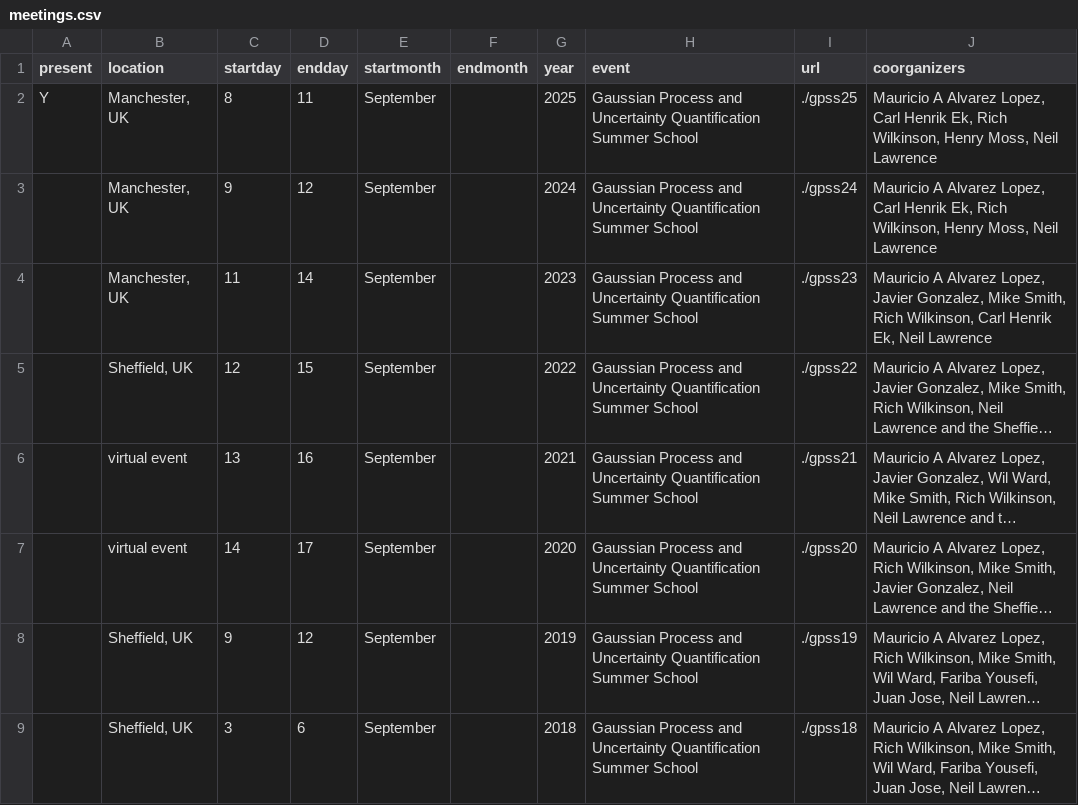
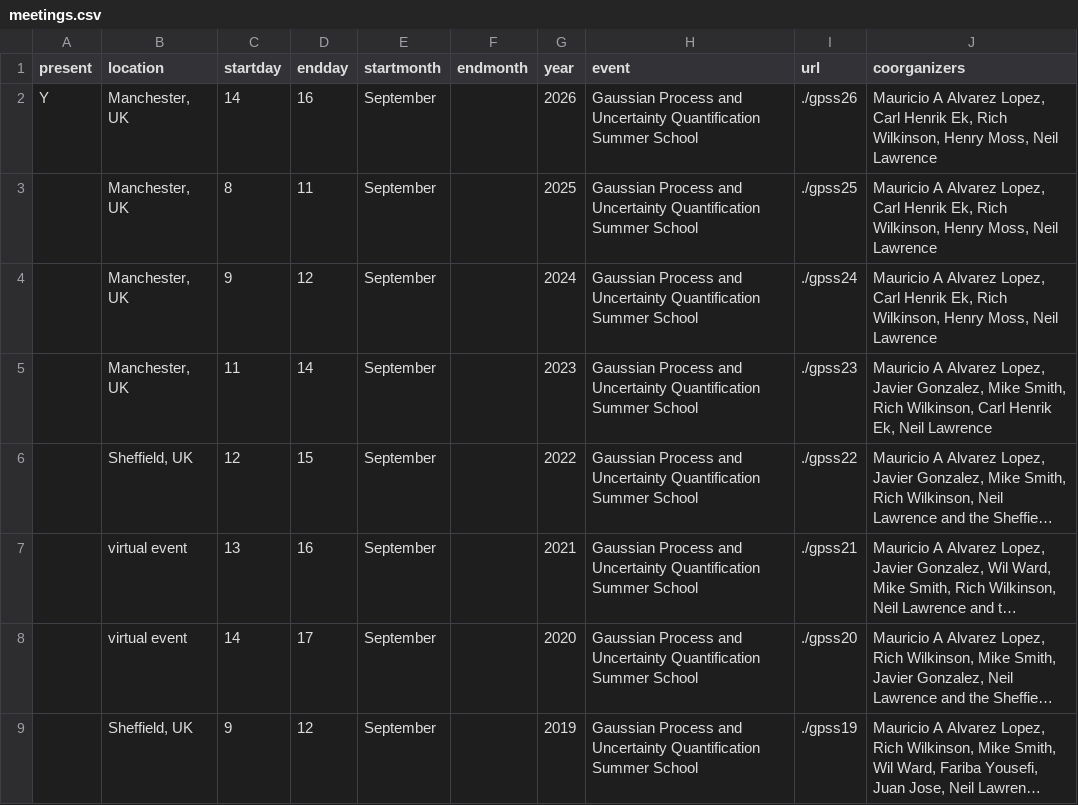
Before and after one commit to gpschool/gpschool.github.io, a CSV file: _data/meetings.csv, drawn as a sheet; only a part is shown; the shorter side is filled out with more unchanged rows; long unchanged cells end in ….

Commit message:
meetings.csv

```diff
--- a/_data/meetings.csv
+++ b/_data/meetings.csv
@@ -1,3 +1,4 @@
 present,location,startday,endday,startmonth,endmonth,year,event,url,coorganizers
-Y,"Manchester, UK",8,11,September,,2025,Gaussian Process and Uncertainty Quantification Summer School,./gpss25,"Mauricio A Alvarez Lopez, Carl Henrik Ek, Rich Wilkinson, Henry Moss, Neil Lawrence "
+Y,"Manchester, UK",14,16,September,,2026,Gaussian Process and Uncertainty Quantification Summer School,./gpss26,"Mauricio A Alvarez Lopez, Carl Henrik Ek, Rich Wilkinson, Henry Moss, Neil Lawrence "
+,"Manchester, UK",8,11,September,,2025,Gaussian Process and Uncertainty Quantification Summer School,./gpss25,"Mauricio A Alvarez Lopez, Carl Henrik Ek, Rich Wilkinson, Henry Moss, Neil Lawrence "
 ,"Manchester, UK",9,12,September,,2024,Gaussian Process and Uncertainty Quantification Summer School,./gpss24,"Mauricio A Alvarez Lopez, Carl Henrik Ek, Rich Wilkinson, Henry Moss, Neil Lawrence "
```
